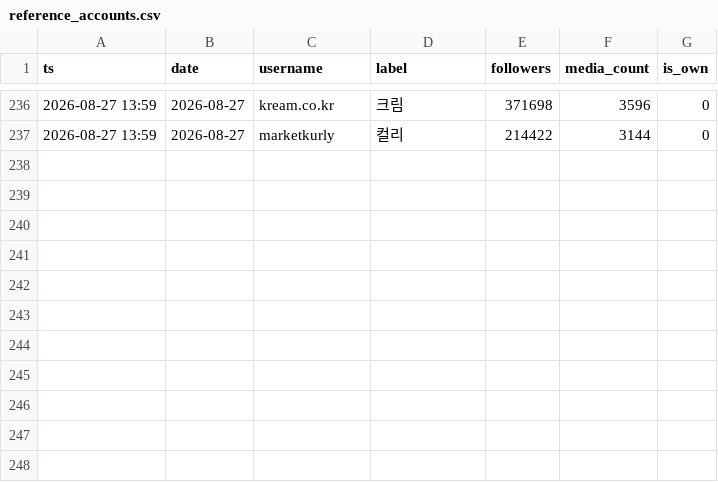
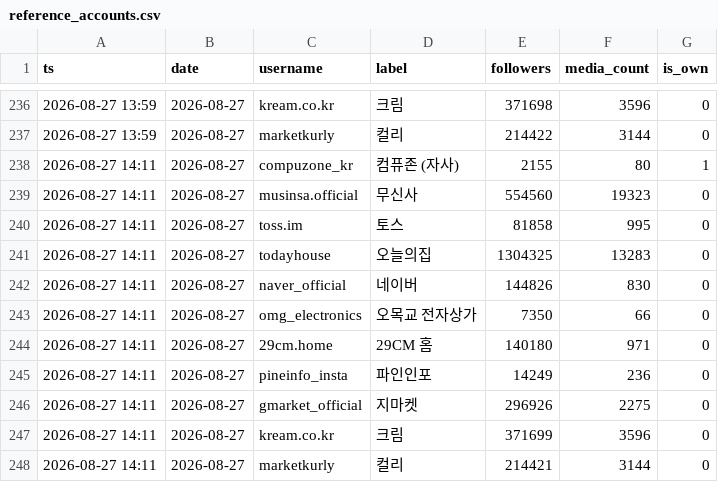
Before and after one commit to ljwa1414-sys/channel-dashboard, a CSV file: data/reference_accounts.csv, drawn as a sheet; only a part is shown, gaps mark what is left out.

Commit message:
data update 2026-08-27 14:11:57.90

```diff
--- a/data/reference_accounts.csv
+++ b/data/reference_accounts.csv
@@ -237 +237,12 @@ ts,date,username,label,followers,media_count,is_own
 2026-08-27 13:59,2026-08-27,marketkurly,컬리,214422,3144,0
+2026-08-27 14:11,2026-08-27,compuzone_kr,컴퓨존 (자사),2155,80,1
+2026-08-27 14:11,2026-08-27,musinsa.official,무신사,554560,19323,0
+2026-08-27 14:11,2026-08-27,toss.im,토스,81858,995,0
+2026-08-27 14:11,2026-08-27,todayhouse,오늘의집,1304325,13283,0
+2026-08-27 14:11,2026-08-27,naver_official,네이버,144826,830,0
+2026-08-27 14:11,2026-08-27,omg_electronics,오목교 전자상가,7350,66,0
+2026-08-27 14:11,2026-08-27,29cm.home,29CM 홈,140180,971,0
+2026-08-27 14:11,2026-08-27,pineinfo_insta,파인인포,14249,236,0
+2026-08-27 14:11,2026-08-27,gmarket_official,지마켓,296926,2275,0
+2026-08-27 14:11,2026-08-27,kream.co.kr,크림,371699,3596,0
+2026-08-27 14:11,2026-08-27,marketkurly,컬리,214421,3144,0
```
Also changed, not shown: data/content.csv, data/daily.csv, 4 other files.
